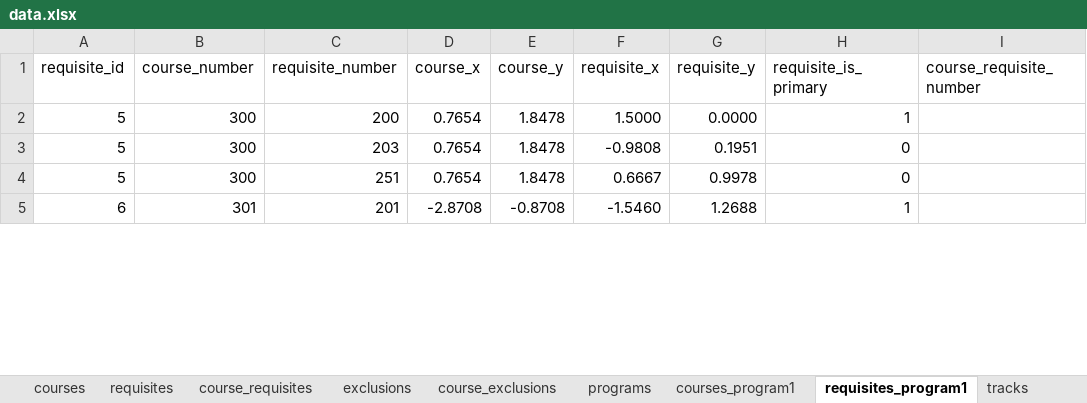
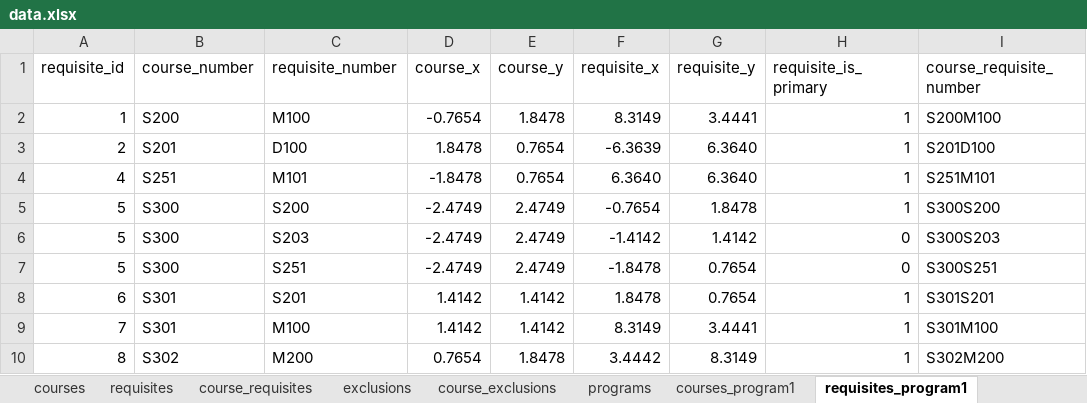
Before and after one commit to UBC-STAT-IT/course-mapper, an Excel workbook: data/data.xlsx, sheet requisites_program1, drawn as a sheet; only a part is shown; values as stored, in another font and other column widths than the file's, no borders; addresses are those after the commit; the diff covers the shown part only; the diff names each change by its address in the sheet, - before the commit and + after, or states it on an @@ line.

Commit message:
updated layout and added math, dsci courses

```diff
--- a/data/data.xlsx (sheet requisites_program1)
+++ b/data/data.xlsx (sheet requisites_program1)
+row 2: 1 | S200 | M100 | -0.7654 | 1.8478 | 8.3149 | 3.4441 | 1 | S200M100
+row 3: 2 | S201 | D100 | 1.8478 | 0.7654 | -6.3639 | 6.3640 | 1 | S201D100
+row 4: 4 | S251 | M101 | -1.8478 | 0.7654 | 6.3640 | 6.3640 | 1 | S251M101
-B5:B7 (course_number): 300
+B5:B7 (course_number): S300
-C5 (requisite_number): 200
+C5 (requisite_number): S200
-D5:D7 (course_x): 0.7654
+D5:D7 (course_x): -2.4749
-E5:E7 (course_y): 1.8478
+E5:E7 (course_y): 2.4749
-F5 (requisite_x): 1.5000
+F5 (requisite_x): -0.7654
-G5 (requisite_y): 0.0000
+G5 (requisite_y): 1.8478
-I5 (course_requisite_number): (empty)
+I5 (course_requisite_number): S300S200
-C6 (requisite_number): 203
+C6 (requisite_number): S203
-F6 (requisite_x): -0.9808
+F6 (requisite_x): -1.4142
-G6 (requisite_y): 0.1951
+G6 (requisite_y): 1.4142
-I6 (course_requisite_number): (empty)
+I6 (course_requisite_number): S300S203
-C7 (requisite_number): 251
+C7 (requisite_number): S251
-F7 (requisite_x): 0.6667
+F7 (requisite_x): -1.8478
-G7 (requisite_y): 0.9978
+G7 (requisite_y): 0.7654
-I7 (course_requisite_number): (empty)
+I7 (course_requisite_number): S300S251
-B8 (course_number): 301
+B8 (course_number): S301
-C8 (requisite_number): 201
+C8 (requisite_number): S201
-D8 (course_x): -2.8708
+D8 (course_x): 1.4142
-E8 (course_y): -0.8708
+E8 (course_y): 1.4142
-F8 (requisite_x): -1.5460
+F8 (requisite_x): 1.8478
-G8 (requisite_y): 1.2688
+G8 (requisite_y): 0.7654
-I8 (course_requisite_number): (empty)
+I8 (course_requisite_number): S301S201
+row 9: 7 | S301 | M100 | 1.4142 | 1.4142 | 8.3149 | 3.4441 | 1 | S301M100
+row 10: 8 | S302 | M200 | 0.7654 | 1.8478 | 3.4442 | 8.3149 | 1 | S302M200
```
Also changed, not shown: 13 added rows, 2 removed rows and 224 edited cells elsewhere in this sheet, sheet requisites_program2, sheet courses_program2, sheet courses_program1, sheet course_requisites, sheet requisites, sheet courses, other sheet tabs, formulas that keep their value, 3 other files.
